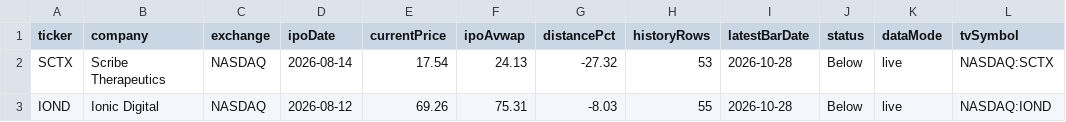
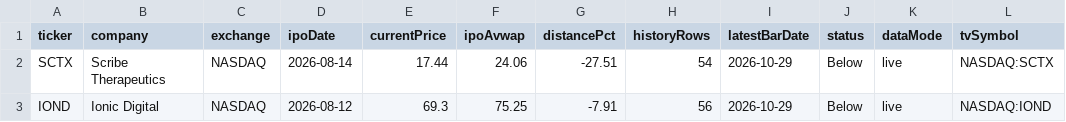
Before and after one commit to tcdesk/ipo-tcd-tracker, a CSV file: data/ipos-live.csv, drawn as a sheet.

```diff
--- a/data/ipos-live.csv
+++ b/data/ipos-live.csv
@@ -1,3 +1,3 @@
 ticker,company,exchange,ipoDate,currentPrice,ipoAvwap,distancePct,historyRows,latestBarDate,status,dataMode,tvSymbol
-SCTX,Scribe Therapeutics,NASDAQ,2026-08-14,17.54,24.13,-27.32,53,2026-10-28,Below,live,NASDAQ:SCTX
-IOND,Ionic Digital,NASDAQ,2026-08-12,69.26,75.31,-8.03,55,2026-10-28,Below,live,NASDAQ:IOND
+SCTX,Scribe Therapeutics,NASDAQ,2026-08-14,17.44,24.06,-27.51,54,2026-10-29,Below,live,NASDAQ:SCTX
+IOND,Ionic Digital,NASDAQ,2026-08-12,69.3,75.25,-7.91,56,2026-10-29,Below,live,NASDAQ:IOND
```
Also changed, not shown: 1 other file.
